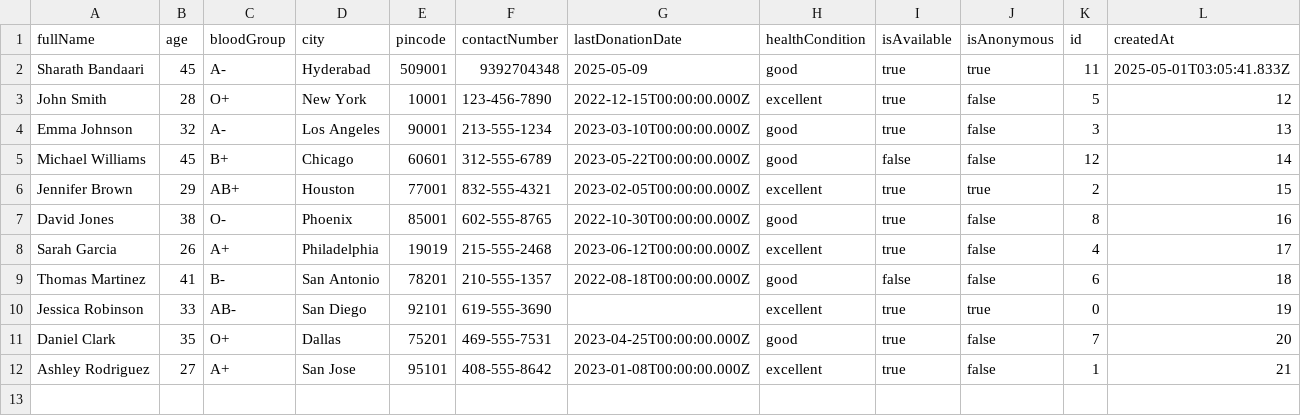
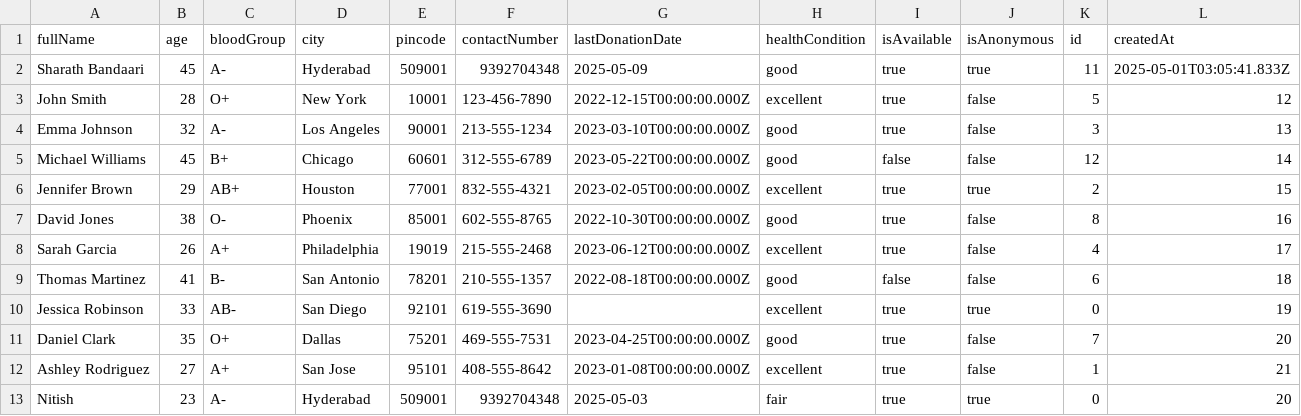
Before and after one commit to Sharath12IND/LifeFLow-Blood-, a CSV file: data/donors.csv, drawn as a sheet; only a part is shown; rows hold the shown columns only; the diff names each change by its address in the sheet, - before the commit and + after, or states it on an @@ line.

```diff
--- a/data/donors.csv
+++ b/data/donors.csv
+row 13: Nitish | 23 | A- | Hyderabad | 509001 | 9392704348 | 2025-05-03 | fair | true | true | 0 | 20
```
Also changed, not shown: data/blood_requests.csv, 9 other files.
